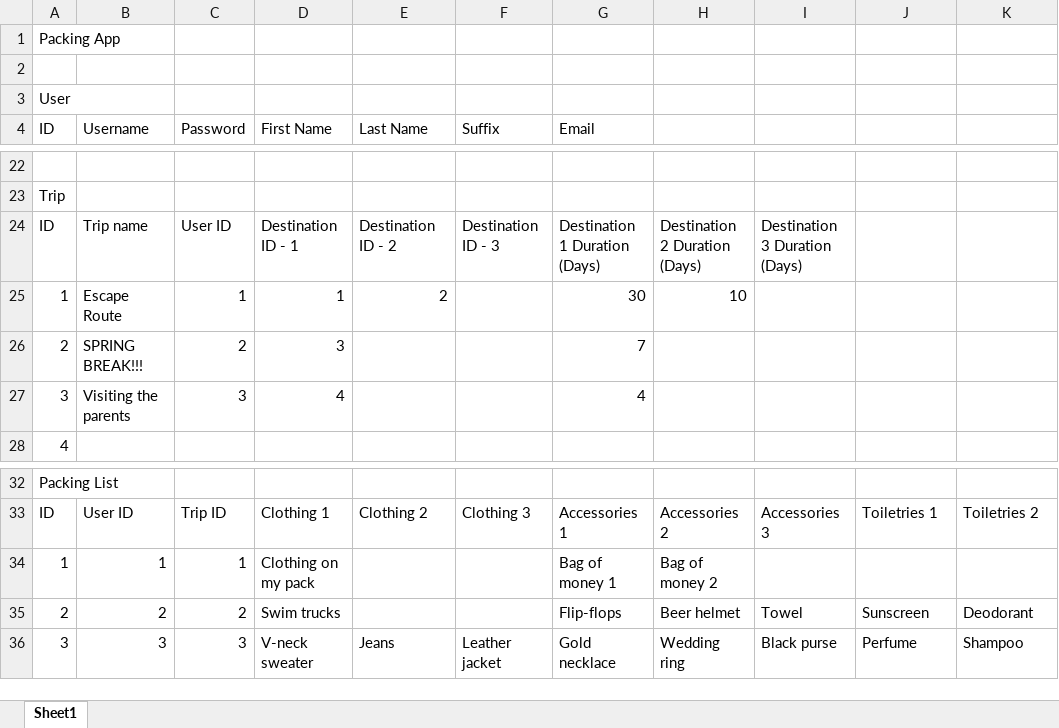
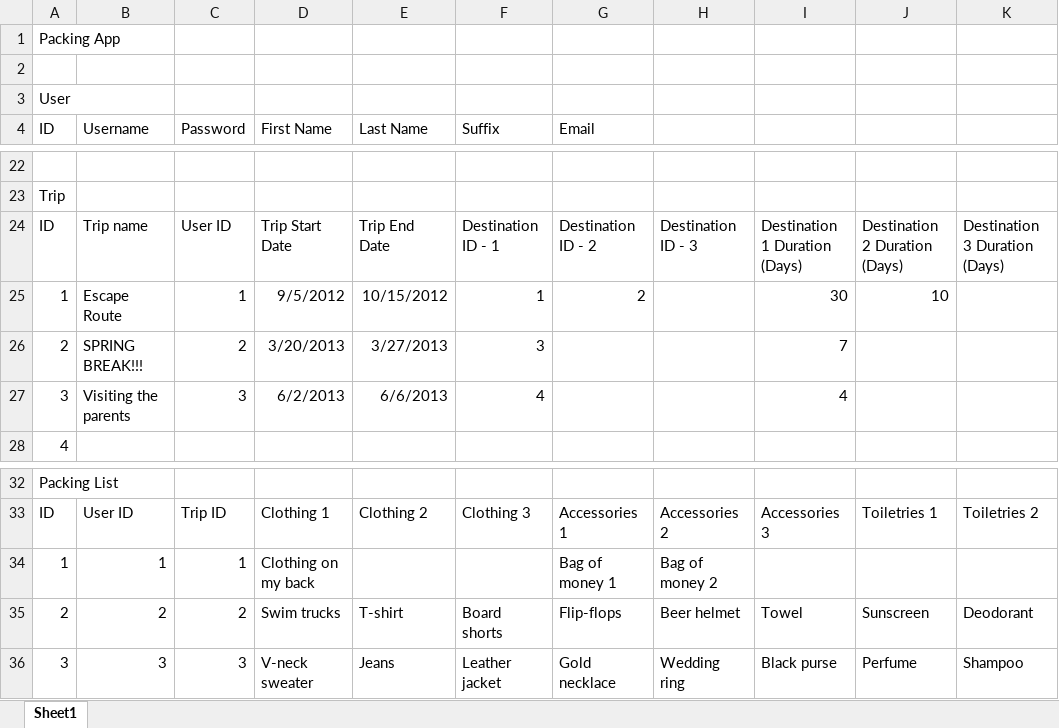
Before and after one commit to lcheng07/week1, an Excel workbook: Packing App Model.xlsx, sheet Sheet1, drawn as a sheet; only a part is shown, gaps mark what is left out; values as stored, in another font and other column widths than the file's, no borders; the diff names each change by its address in the sheet, - before the commit and + after, or states it on an @@ line.

Commit message:
changes to packing app model

```diff
--- a/Packing App Model.xlsx (sheet Sheet1)
+++ b/Packing App Model.xlsx (sheet Sheet1)
-D24 (First Name): Destination ID - 1
+D24 (First Name): Trip Start Date
-E24 (Last Name): Destination ID - 2
+E24 (Last Name): Trip End Date
-F24 (Suffix): Destination ID - 3
+F24 (Suffix): Destination ID - 1
-G24 (Email): Destination 1 Duration (Days)
+G24 (Email): Destination ID - 2
-H24: Destination 2 Duration (Days)
+H24: Destination ID - 3
-I24: Destination 3 Duration (Days)
+I24: Destination 1 Duration (Days)
-J24: (empty)
+J24: Destination 2 Duration (Days)
-K24: (empty)
+K24: Destination 3 Duration (Days)
-D25 (First Name): 1
+D25 (First Name): 9/5/2012
-E25 (Last Name): 2
+E25 (Last Name): 10/15/2012
-F25 (Suffix): (empty)
+F25 (Suffix): 1
-G25 (Email): 30
+G25 (Email): 2
-H25: 10
+H25: (empty)
-I25: (empty)
+I25: 30
-J25: (empty)
+J25: 10
-D26 (First Name): 3
+D26 (First Name): 3/20/2013
-E26 (Last Name): (empty)
+E26 (Last Name): 3/27/2013
-F26 (Suffix): (empty)
+F26 (Suffix): 3
-G26 (Email): 7
+G26 (Email): (empty)
-I26: (empty)
+I26: 7
-D27 (First Name): 4
+D27 (First Name): 6/2/2013
-E27 (Last Name): (empty)
+E27 (Last Name): 6/6/2013
-F27 (Suffix): (empty)
+F27 (Suffix): 4
-G27 (Email): 4
+G27 (Email): (empty)
-I27: (empty)
+I27: 4
-D34 (First Name): Clothing on my pack
+D34 (First Name): Clothing on my back
-E35 (Last Name): (empty)
+E35 (Last Name): T-shirt
-F35 (Suffix): (empty)
+F35 (Suffix): Board shorts
```
